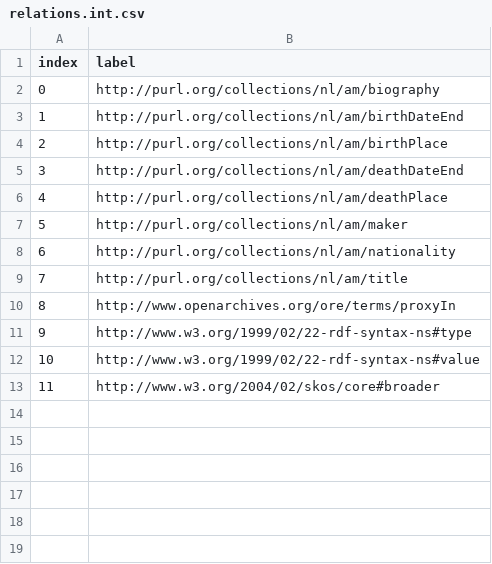
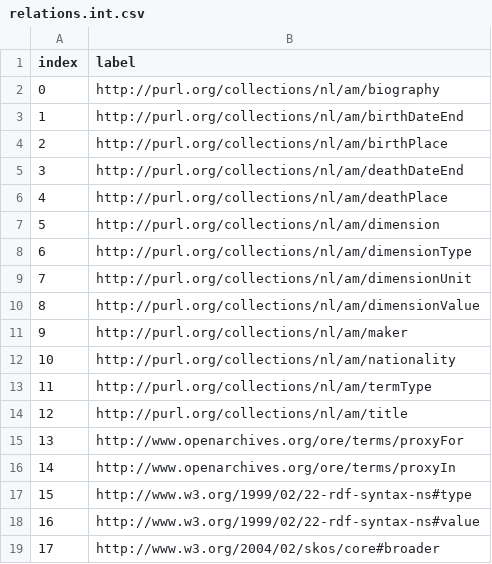
Before and after one commit to pbloem/kgbench-data, a CSV file: datasets/amfull/relations.int.csv, drawn as a sheet; addresses are those after the commit; the diff names each change by its address in the sheet, - before the commit and + after, or states it on an @@ line.

```diff
--- a/datasets/amfull/relations.int.csv
+++ b/datasets/amfull/relations.int.csv
+row 7: 5 | http://purl.org/collections/nl/am/dimension
+row 8: 6 | http://purl.org/collections/nl/am/dimensionType
+row 9: 7 | http://purl.org/collections/nl/am/dimensionUnit
+row 10: 8 | http://purl.org/collections/nl/am/dimensionValue
@@ column A (index) renumbered from row 11 down @@
+row 13: 11 | http://purl.org/collections/nl/am/termType
+row 15: 13 | http://www.openarchives.org/ore/terms/proxyFor
```
Also changed, not shown: datasets/amfull/meta-testing.int.csv, datasets/amfull/testing.int.csv, 6 other files.
